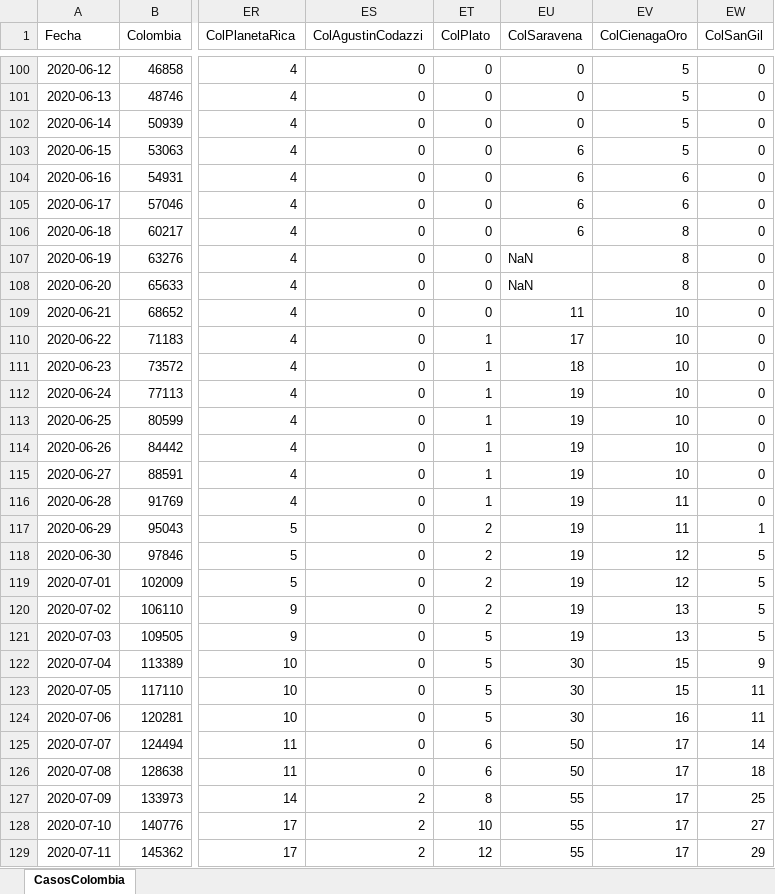
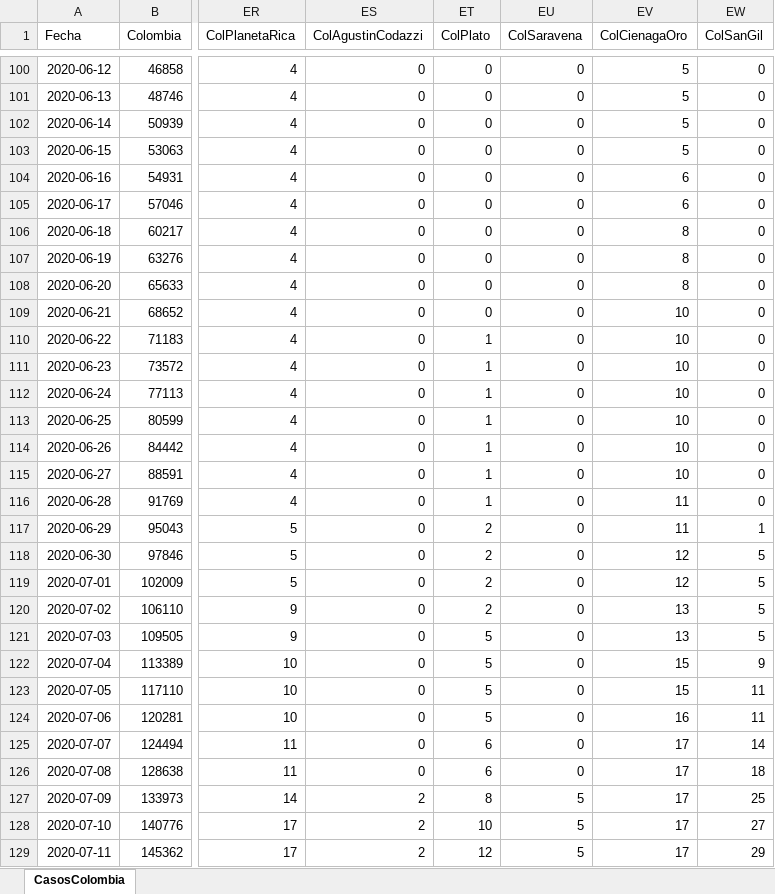
Before and after one commit to 1Alacer/covid, an Excel workbook: CasosColombia.xlsx, sheet CasosColombia, drawn as a sheet; only a part is shown, gaps mark what is left out; values as stored, in another font and other column widths than the file's, no borders; the diff covers the shown part only; the diff names each change by its address in the sheet, - before the commit and + after, or states it on an @@ line.

```diff
--- a/CasosColombia.xlsx (sheet CasosColombia)
+++ b/CasosColombia.xlsx (sheet CasosColombia)
-EU103:EU106 (ColSaravena): 6
+EU103:EU106 (ColSaravena): 0
-EU107:EU108 (ColSaravena): NaN
+EU107:EU108 (ColSaravena): 0
-EU109 (ColSaravena): 11
+EU109 (ColSaravena): 0
-EU110 (ColSaravena): 17
+EU110 (ColSaravena): 0
-EU111 (ColSaravena): 18
+EU111 (ColSaravena): 0
-EU112:EU121 (ColSaravena): 19
+EU112:EU121 (ColSaravena): 0
-EU122:EU124 (ColSaravena): 30
+EU122:EU124 (ColSaravena): 0
-EU125:EU126 (ColSaravena): 50
+EU125:EU126 (ColSaravena): 0
-EU127:EU129 (ColSaravena): 55
+EU127:EU129 (ColSaravena): 5
```
Also changed, not shown: 1 added row and 113 edited cells elsewhere in this sheet, 1 other file.
